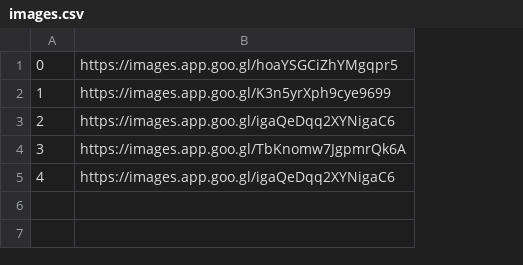
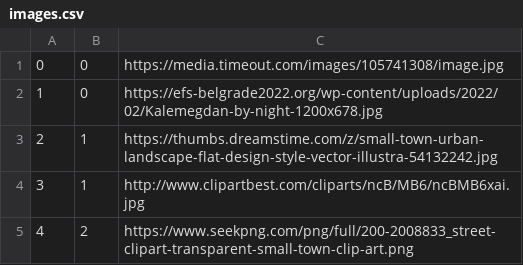
Before and after one commit to kovacevicanja/sims-grupa3-teamA, a CSV file: Resources/Data/images.csv, drawn as a sheet; removed rows and columns are numbered as before the commit, all else as after; the diff names each change by its address in the sheet, - before the commit and + after, or states it on an @@ line.

Commit message:
view with images

```diff
--- a/Resources/Data/images.csv
+++ b/Resources/Data/images.csv
-column B, rows 1-5: https://images.app.goo.gl/hoaYSGCiZhYMgqpr5 | https://images.app.goo.gl/K3n5yrXph9cye9699 | https://images.app.goo.gl/igaQeDqq2XYNigaC6 | https://images.app.goo.gl/TbKnomw7JgpmrQk6A | https://images.app.goo.gl/igaQeDqq2XYNigaC6
+column B, rows 1-5: 0 | 0 | 1 | 1 | 2
+column C, rows 1-5: https://media.timeout.com/images/105741308/image.jpg | https://efs-belgrade2022.org/wp-content/uploads/2022/02/Kalemegdan-by-night-1200x678.jpg | https://thumbs.dreamstime.com/z/small-town-urban-landscape-flat-design-style-vector-illustra-54132242.jpg | http://www.clipartbest.com/cliparts/ncB/MB6/ncBMB6xai.jpg | https://www.seekpng.com/png/full/200-2008833_street-clipart-transparent-small-town-clip-art.png
```
Also changed, not shown: 15 other files.
